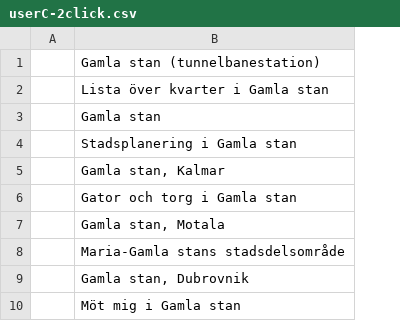
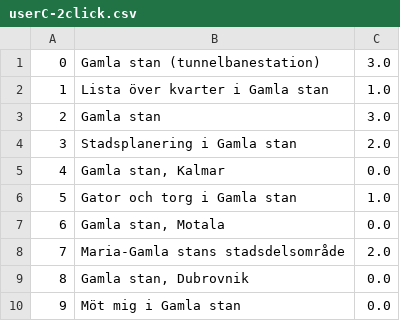
Before and after one commit to chris4540/DD2476-project, a CSV file: experiments/user_c/userC-2click.csv, drawn as a sheet; only a part is shown; removed rows and columns are numbered as before the commit, all else as after; the diff names each change by its address in the sheet, - before the commit and + after, or states it on an @@ line.

```diff
--- a/experiments/user_c/userC-2click.csv
+++ b/experiments/user_c/userC-2click.csv
-column A, empty
+column A, rows 1-10: 0 | 1 | 2 | 3 | 4 | 5 | 6 | 7 | 8 | 9
+column C, rows 1-10: 3.0 | 1.0 | 3.0 | 2.0 | 0.0 | 1.0 | 0.0 | 2.0 | 0.0 | 0.0
```
Also changed, not shown: experiments/user_c/userC-0click.csv, experiments/user_c/userC-1click.csv, 1 other file.
